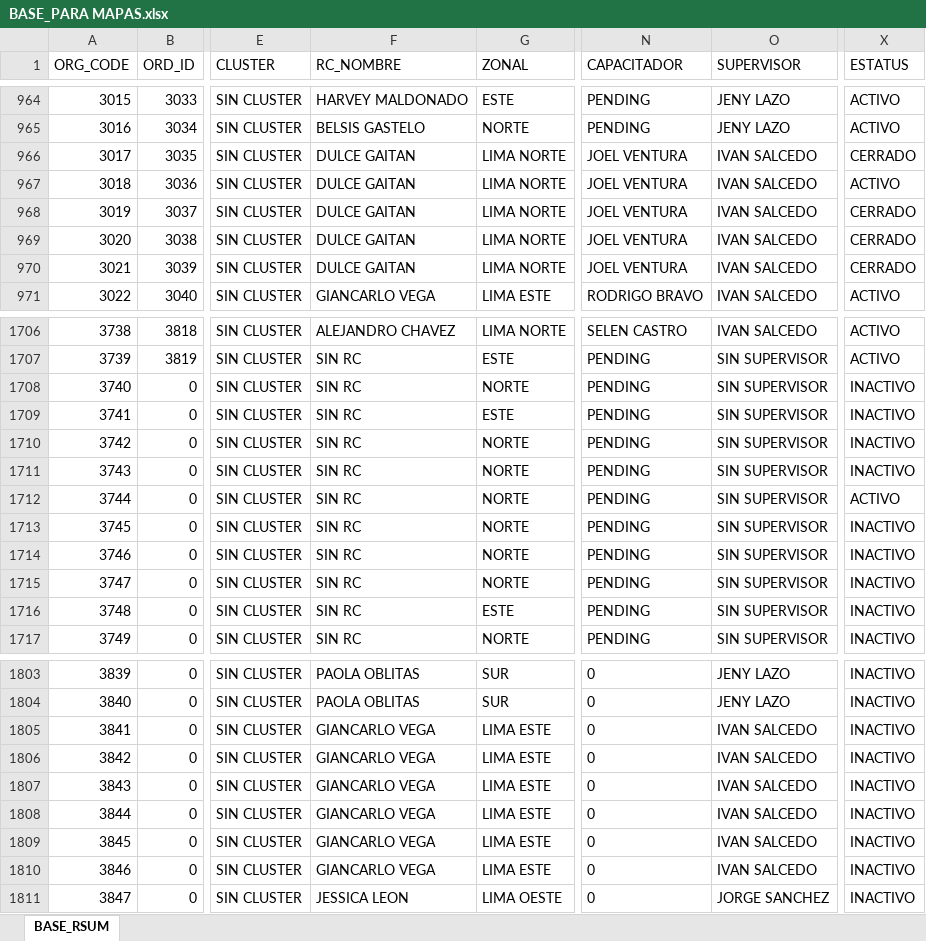
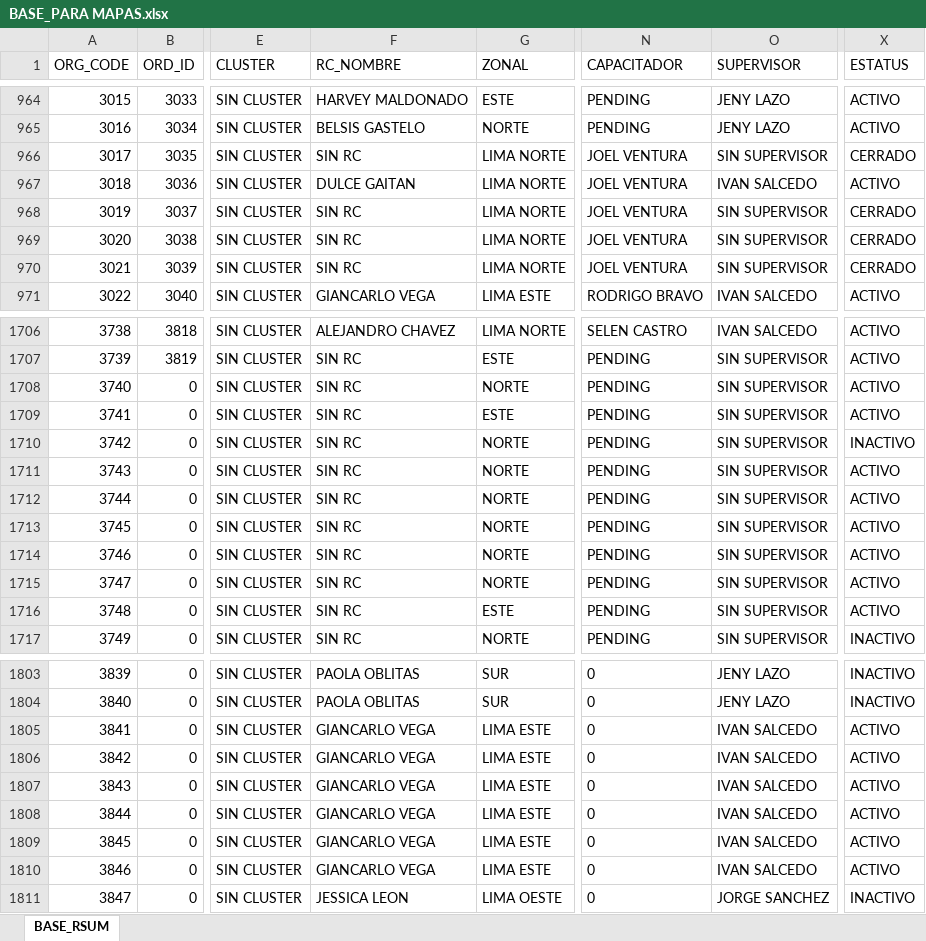
Before and after one commit to Leonardow33/MAPA_RC_INTERACTIVO, an Excel workbook: sources/BASE_PARA MAPAS.xlsx, sheet BASE_RSUM, drawn as a sheet; only a part is shown, gaps mark what is left out; values as stored, in another font and other column widths than the file's, no borders; table styles not drawn; the diff covers the shown part only; the diff names each change by its address in the sheet, - before the commit and + after, or states it on an @@ line.

```diff
--- a/sources/BASE_PARA MAPAS.xlsx (sheet BASE_RSUM)
+++ b/sources/BASE_PARA MAPAS.xlsx (sheet BASE_RSUM)
-F966 (RC_NOMBRE): DULCE GAITAN
+F966 (RC_NOMBRE): SIN RC
-O966 (SUPERVISOR): IVAN SALCEDO
+O966 (SUPERVISOR): SIN SUPERVISOR
-F968:F970 (RC_NOMBRE): DULCE GAITAN
+F968:F970 (RC_NOMBRE): SIN RC
-O968:O970 (SUPERVISOR): IVAN SALCEDO
+O968:O970 (SUPERVISOR): SIN SUPERVISOR
-X1708:X1709 (ESTATUS): INACTIVO
+X1708:X1709 (ESTATUS): ACTIVO
-X1711 (ESTATUS): INACTIVO
+X1711 (ESTATUS): ACTIVO
-X1713:X1716 (ESTATUS): INACTIVO
+X1713:X1716 (ESTATUS): ACTIVO
-X1805:X1810 (ESTATUS): INACTIVO
+X1805:X1810 (ESTATUS): ACTIVO
```
Also changed, not shown: 69 added rows and 4 edited cells elsewhere in this sheet, 1 other file.
